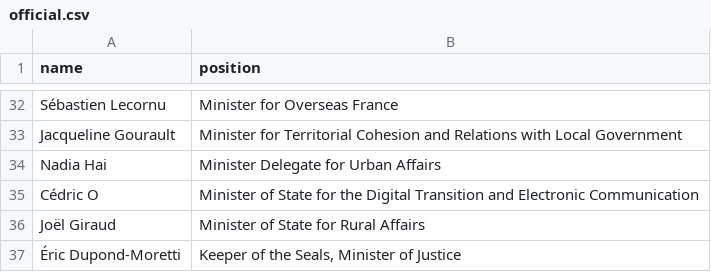
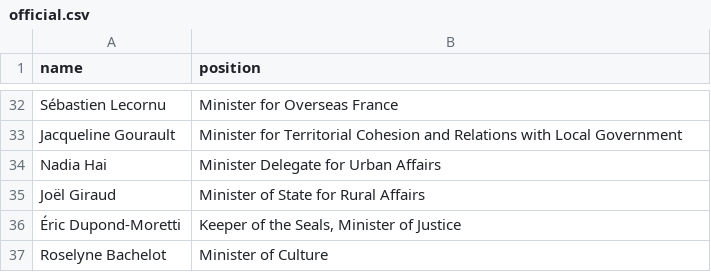
Before and after one commit to every-politician-scrapers/france-cabinet, a CSV file: data/official.csv, drawn as a sheet; only a part is shown, gaps mark what is left out; the shorter side is filled out with more unchanged rows; the diff names each change by its address in the sheet, - before the commit and + after, or states it on an @@ line.

Commit message:
Only include members once
Cédric O appears twice in the official list.

```diff
--- a/data/official.csv
+++ b/data/official.csv
-row 35: Cédric O | Minister of State for the Digital Transition and Electronic Communication
```
Also changed, not shown: 1 other file.
